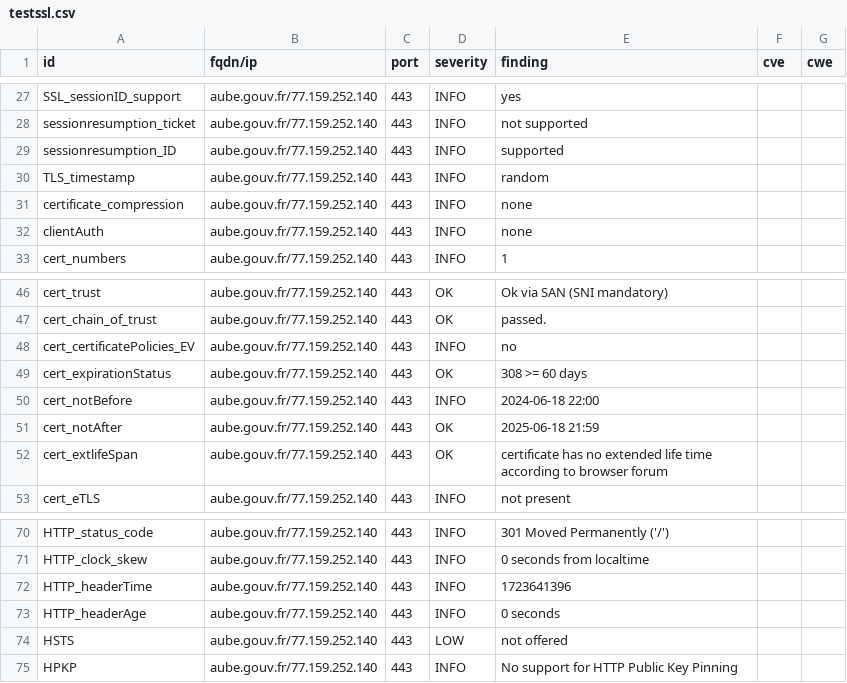
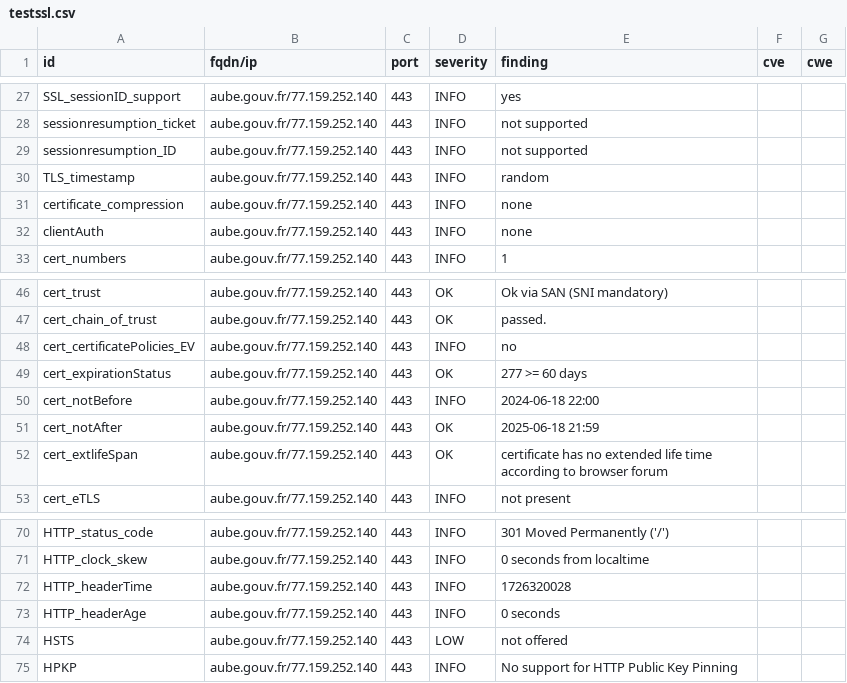
Before and after one commit to GKO-org/dashlordPrd1, a CSV file: results/aHR0cHM6Ly9hdWJlLmdvdXYuZnI=/testssl.csv, drawn as a sheet; only a part is shown, gaps mark what is left out.

```diff
--- a/results/aHR0cHM6Ly9hdWJlLmdvdXYuZnI=/testssl.csv
+++ b/results/aHR0cHM6Ly9hdWJlLmdvdXYuZnI=/testssl.csv
@@ -28,3 +28,3 @@
 "sessionresumption_ticket","aube.gouv.fr/77.159.252.140","443","INFO","not supported","",""
-"sessionresumption_ID","aube.gouv.fr/77.159.252.140","443","INFO","supported","",""
+"sessionresumption_ID","aube.gouv.fr/77.159.252.140","443","INFO","not supported","",""
 "TLS_timestamp","aube.gouv.fr/77.159.252.140","443","INFO","random","",""
@@ -48,3 +48,3 @@
 "cert_certificatePolicies_EV","aube.gouv.fr/77.159.252.140","443","INFO","no","",""
-"cert_expirationStatus","aube.gouv.fr/77.159.252.140","443","OK","308 >= 60 days","",""
+"cert_expirationStatus","aube.gouv.fr/77.159.252.140","443","OK","277 >= 60 days","",""
 "cert_notBefore","aube.gouv.fr/77.159.252.140","443","INFO","2024-06-18 22:00","",""
@@ -71,3 +71,3 @@
 "HTTP_clock_skew","aube.gouv.fr/77.159.252.140","443","INFO","0 seconds from localtime","",""
-"HTTP_headerTime","aube.gouv.fr/77.159.252.140","443","INFO","1723641396","",""
+"HTTP_headerTime","aube.gouv.fr/77.159.252.140","443","INFO","1726320028","",""
 "HTTP_headerAge","aube.gouv.fr/77.159.252.140","443","INFO","0 seconds","",""
```
Also changed, not shown: 11 other files.
